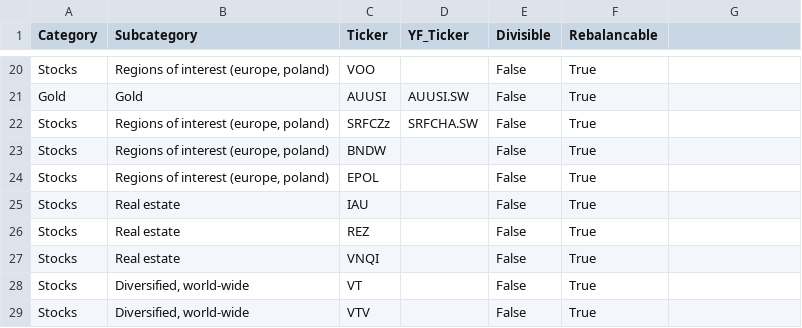
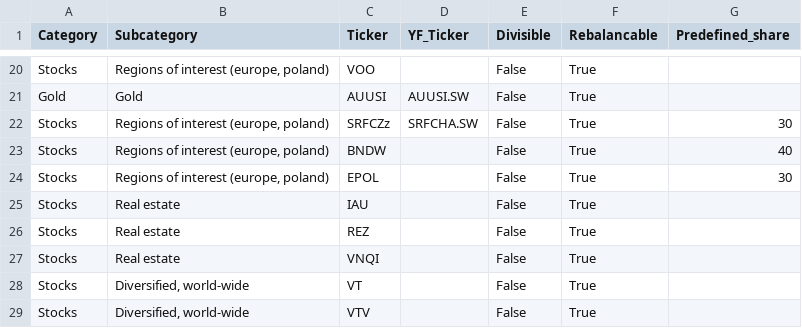
Before and after one commit to maggawron/portfolio-rebalancing, a CSV file: Inputs/IB_stock_mapping.csv, drawn as a sheet; only a part is shown, gaps mark what is left out; the diff names each change by its address in the sheet, - before the commit and + after, or states it on an @@ line.

```diff
--- a/Inputs/IB_stock_mapping.csv
+++ b/Inputs/IB_stock_mapping.csv
-G1: (empty)
+G1: Predefined_share
-G22 (Predefined_share): (empty)
+G22 (Predefined_share): 30
-G23 (Predefined_share): (empty)
+G23 (Predefined_share): 40
-G24 (Predefined_share): (empty)
+G24 (Predefined_share): 30
```
Also changed, not shown: Inputs/Upload_asset_allocations.csv.
